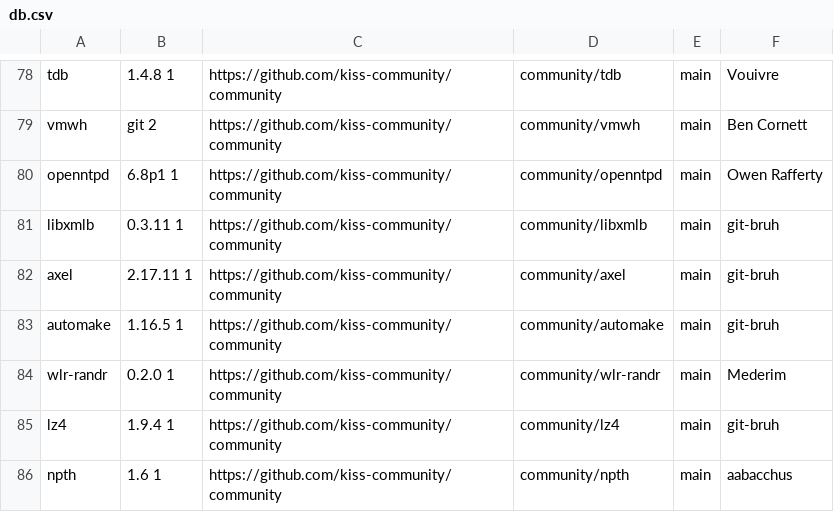
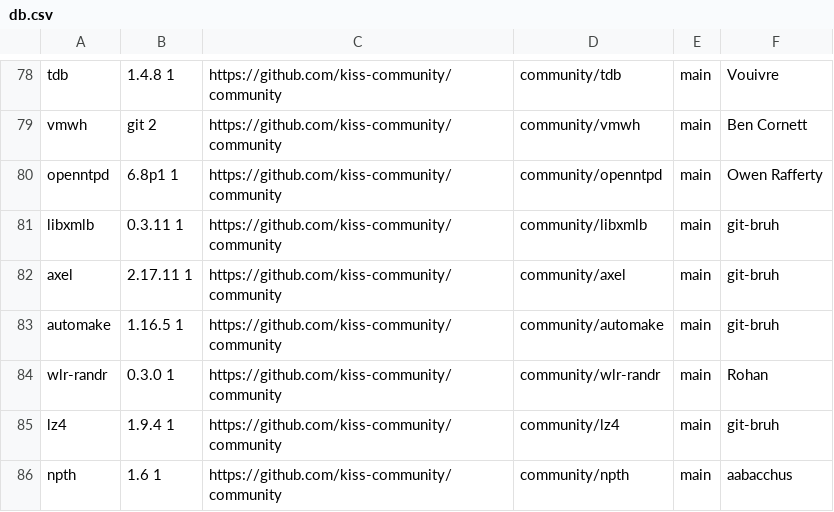
Before and after one commit to jedahan/kiss-find, a CSV file: db.csv, drawn as a sheet; only a part is shown, gaps mark what is left out.

```diff
--- a/db.csv
+++ b/db.csv
@@ -83,3 +83,3 @@ axel,2.17.11 1,https://github.com/kiss-community/community,community/axel,main,"
 automake,1.16.5 1,https://github.com/kiss-community/community,community/automake,main,"git-bruh"," "
-wlr-randr,0.2.0 1,https://github.com/kiss-community/community,community/wlr-randr,main,"Mederim"," "
+wlr-randr,0.3.0 1,https://github.com/kiss-community/community,community/wlr-randr,main,"Rohan"," "
 lz4,1.9.4 1,https://github.com/kiss-community/community,community/lz4,main,"git-bruh"," "
```
Also changed, not shown: 1 other file.
